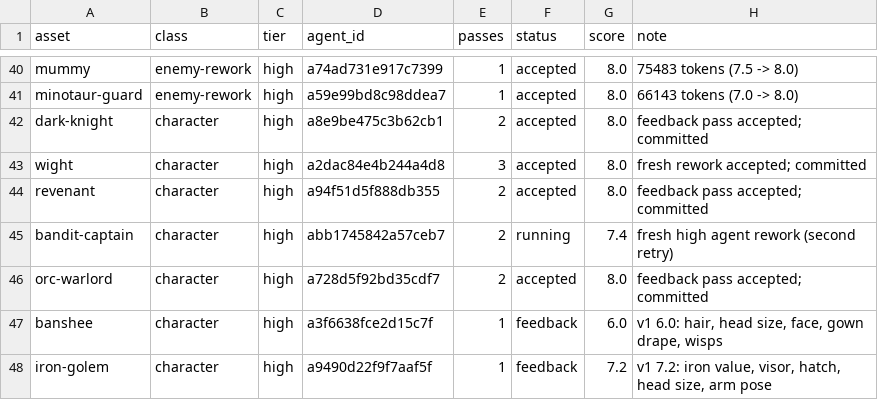
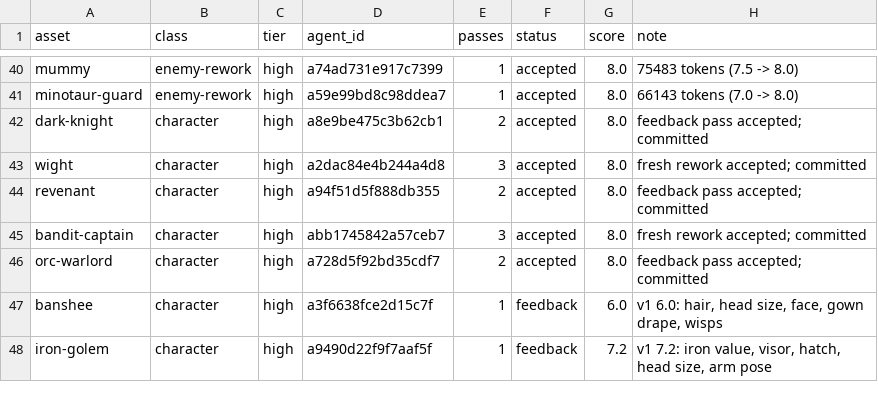
Before and after one commit to bodangren/advantage-forge, a TSV file: bench/sonnet/state.tsv, drawn as a sheet; only a part is shown, gaps mark what is left out.

```diff
--- a/bench/sonnet/state.tsv
+++ b/bench/sonnet/state.tsv
@@ -44,3 +44,3 @@ wight	character	high	a2dac84e4b244a4d8	3	accepted	8.0	fresh rework accepted; com
 revenant	character	high	a94f51d5f888db355	2	accepted	8.0	feedback pass accepted; committed
-bandit-captain	character	high	abb1745842a57ceb7	2	running	7.4	fresh high agent rework (second retry)
+bandit-captain	character	high	abb1745842a57ceb7	3	accepted	8.0	fresh rework accepted; committed
 orc-warlord	character	high	a728d5f92bd35cdf7	2	accepted	8.0	feedback pass accepted; committed
```
Also changed, not shown: bench/sonnet/log.tsv, 2 other files.
